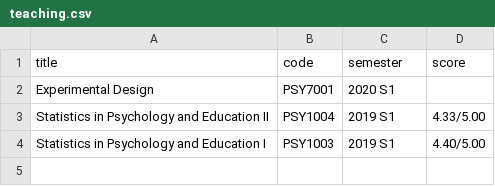
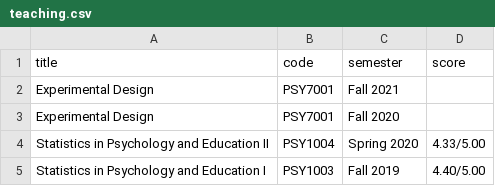
Before and after one commit to xup6y3ul6/CV, a CSV file: data/teaching.csv, drawn as a sheet.

```diff
--- a/data/teaching.csv
+++ b/data/teaching.csv
@@ -1,4 +1,5 @@
 title, code, semester, score
-Experimental Design, PSY7001, 2020 S1,
-Statistics in Psychology and Education II, PSY1004, 2019 S1, 4.33/5.00
-Statistics in Psychology and Education I, PSY1003, 2019 S1, 4.40/5.00
+Experimental Design, PSY7001, Fall 2021,
+Experimental Design, PSY7001, Fall 2020,
+Statistics in Psychology and Education II, PSY1004, Spring 2020, 4.33/5.00
+Statistics in Psychology and Education I, PSY1003, Fall 2019, 4.40/5.00
```
Also changed, not shown: data/awards.csv, data/courses.csv, 43 other files.
